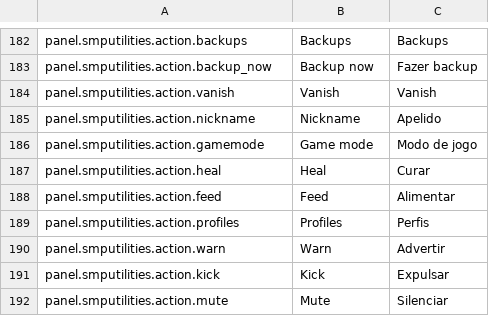
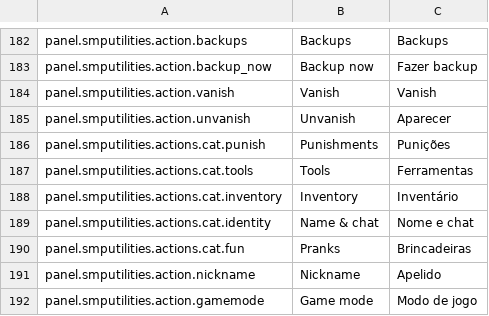
Before and after one commit to arthoou/SMPUtilities, a TSV file: tools/lang/client.tsv, drawn as a sheet; only a part is shown, gaps mark what is left out; the shorter side is filled out with more unchanged rows.

Commit message:
Panel: keep button labels inside their buttons; group player actions
Labels were cut to fit by measuring the plain text, but buttons draw
them in bold, a pixel wider per letter, so long labels ran past the
button's edges into their neighbours. The cut is now measured with the
style, and a cut label shows in full on hover. Dashboard values had the
same problem.

The Actions section lists its buttons by category, picked from a column
on the left: Punishments, Tools, Inventory, Name & chat and Pranks.

```diff
--- a/tools/lang/client.tsv
+++ b/tools/lang/client.tsv
@@ -184,2 +184,8 @@ panel.smputilities.action.backup_now	Backup now	Fazer backup
 panel.smputilities.action.vanish	Vanish	Vanish
+panel.smputilities.action.unvanish	Unvanish	Aparecer
+panel.smputilities.actions.cat.punish	Punishments	Punições
+panel.smputilities.actions.cat.tools	Tools	Ferramentas
+panel.smputilities.actions.cat.inventory	Inventory	Inventário
+panel.smputilities.actions.cat.identity	Name & chat	Nome e chat
+panel.smputilities.actions.cat.fun	Pranks	Brincadeiras
 panel.smputilities.action.nickname	Nickname	Apelido
```
Also changed, not shown: 6 other files.
